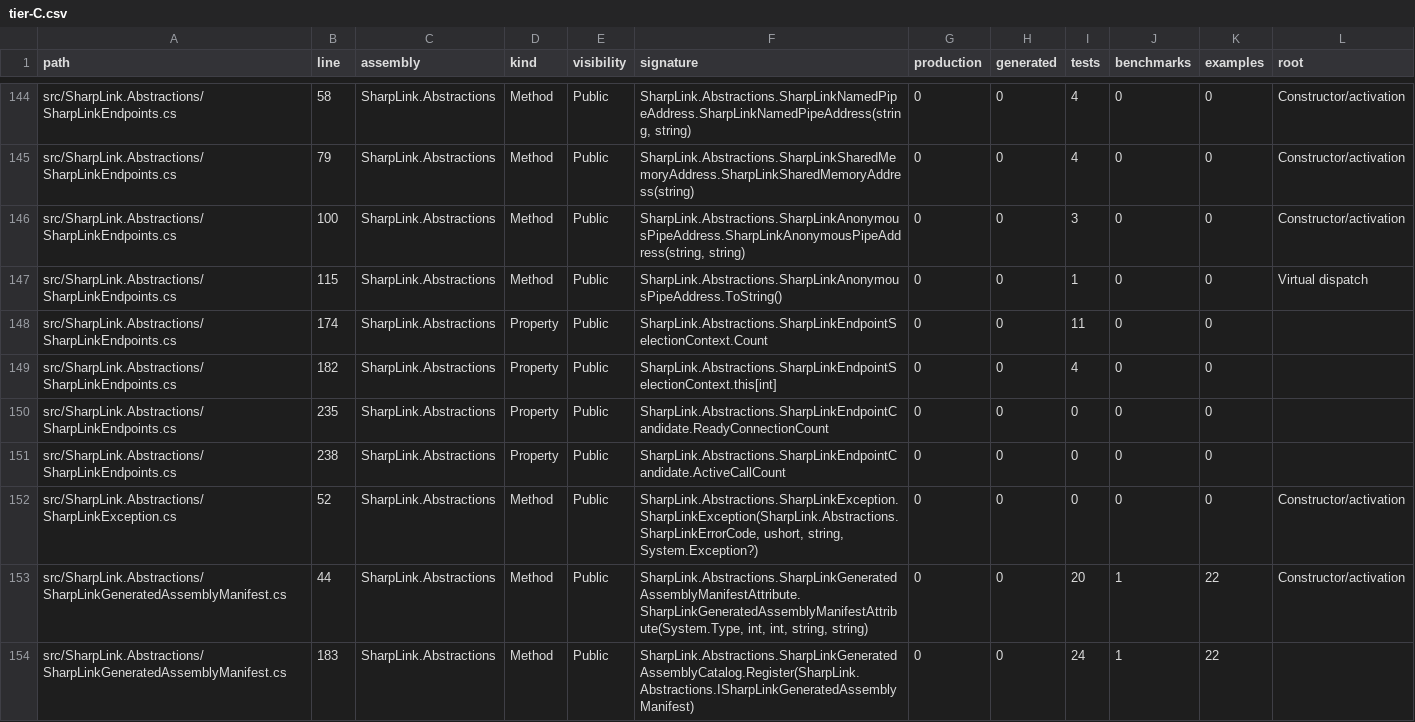
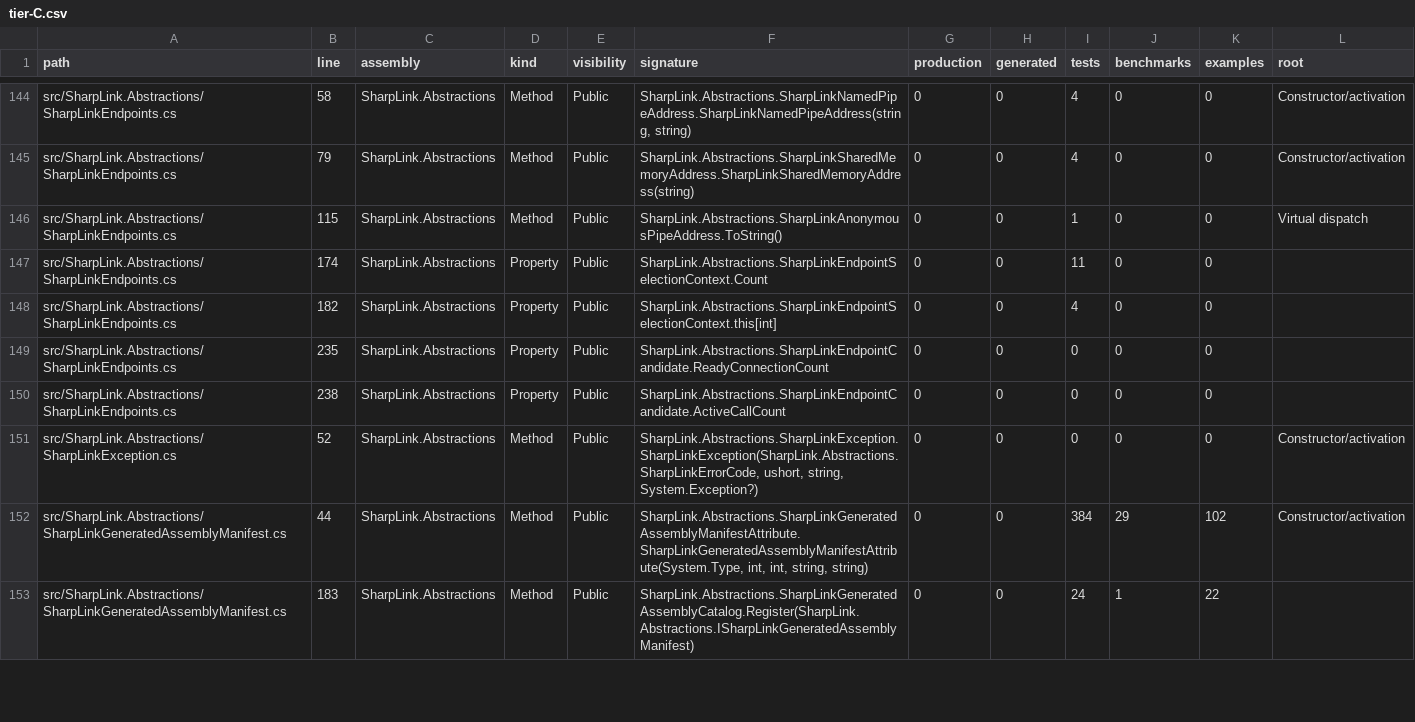
Before and after one commit to SunSi12138/SharpLink, a CSV file: artifacts/issue-801-audit/tier-C.csv, drawn as a sheet; only a part is shown, gaps mark what is left out.

```diff
--- a/artifacts/issue-801-audit/tier-C.csv
+++ b/artifacts/issue-801-audit/tier-C.csv
@@ -145,3 +145,2 @@ path,line,assembly,kind,visibility,signature,production,generated,tests,benchmar
 "src/SharpLink.Abstractions/SharpLinkEndpoints.cs",79,"SharpLink.Abstractions","Method","Public","SharpLink.Abstractions.SharpLinkSharedMemoryAddress.SharpLinkSharedMemoryAddress(string)",0,0,4,0,0,"Constructor/activation"
-"src/SharpLink.Abstractions/SharpLinkEndpoints.cs",100,"SharpLink.Abstractions","Method","Public","SharpLink.Abstractions.SharpLinkAnonymousPipeAddress.SharpLinkAnonymousPipeAddress(string, string)",0,0,3,0,0,"Constructor/activation"
 "src/SharpLink.Abstractions/SharpLinkEndpoints.cs",115,"SharpLink.Abstractions","Method","Public","SharpLink.Abstractions.SharpLinkAnonymousPipeAddress.ToString()",0,0,1,0,0,"Virtual dispatch"
@@ -152,3 +151,3 @@ path,line,assembly,kind,visibility,signature,production,generated,tests,benchmar
 "src/SharpLink.Abstractions/SharpLinkException.cs",52,"SharpLink.Abstractions","Method","Public","SharpLink.Abstractions.SharpLinkException.SharpLinkException(SharpLink.Abstractions.SharpLinkErrorCode, ushort, string, System.Exception?)",0,0,0,0,0,"Constructor/activation"
-"src/SharpLink.Abstractions/SharpLinkGeneratedAssemblyManifest.cs",44,"SharpLink.Abstractions","Method","Public","SharpLink.Abstractions.SharpLinkGeneratedAssemblyManifestAttribute.SharpLinkGeneratedAssemblyManifestAttribute(System.Type, int, int, string, string)",0,0,20,1,22,"Constructor/activation"
+"src/SharpLink.Abstractions/SharpLinkGeneratedAssemblyManifest.cs",44,"SharpLink.Abstractions","Method","Public","SharpLink.Abstractions.SharpLinkGeneratedAssemblyManifestAttribute.SharpLinkGeneratedAssemblyManifestAttribute(System.Type, int, int, string, string)",0,0,384,29,102,"Constructor/activation"
 "src/SharpLink.Abstractions/SharpLinkGeneratedAssemblyManifest.cs",183,"SharpLink.Abstractions","Method","Public","SharpLink.Abstractions.SharpLinkGeneratedAssemblyCatalog.Register(SharpLink.Abstractions.ISharpLinkGeneratedAssemblyManifest)",0,0,24,1,22,""
```
Also changed, not shown: artifacts/issue-801-audit/tier-A.csv, artifacts/issue-801-audit/tier-B.csv, 8 other files.
